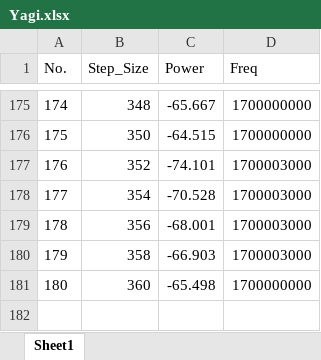
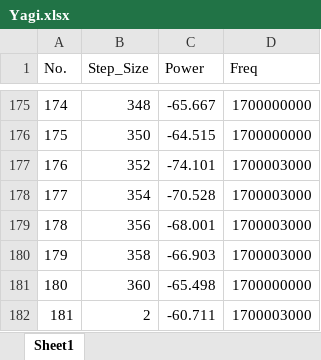
Before and after one commit to chiragpatel1229/High_Freq._Analysis_Software, an Excel workbook: Yagi.xlsx, sheet Sheet1, drawn as a sheet; only a part is shown, gaps mark what is left out; values as stored, in another font and other column widths than the file's, no borders; the diff names each change by its address in the sheet, - before the commit and + after, or states it on an @@ line.

```diff
--- a/Yagi.xlsx (sheet Sheet1)
+++ b/Yagi.xlsx (sheet Sheet1)
+row 182: 181 | 2 | -60.711 | 1700003000
```
Also changed, not shown: 3 other files.
